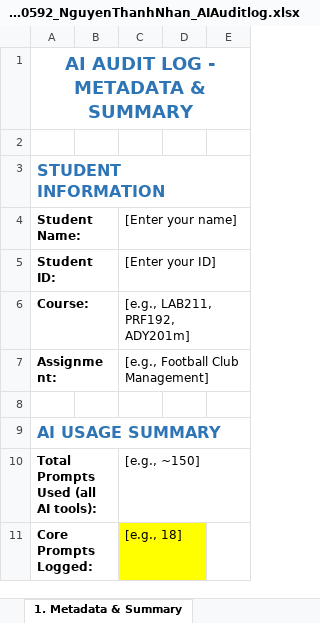
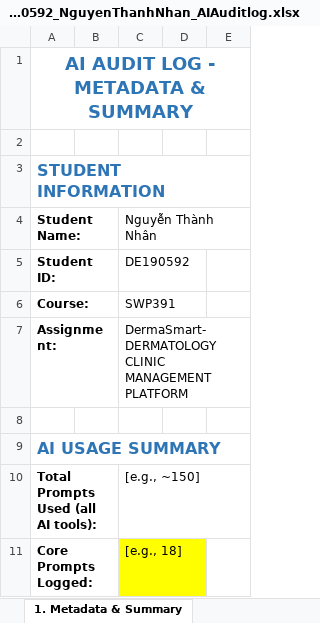
Before and after one commit to SUMMER2026SE/swp391-aiauditlog-ThNhan113, an Excel workbook: DE190592_NguyenThanhNhan_AIAuditlog.xlsx, sheet 1. Metadata & Summary, drawn as a sheet; only a part is shown; values as stored, in another font and other column widths than the file's, no borders; the diff names each change by its address in the sheet, - before the commit and + after, or states it on an @@ line.

```diff
--- a/DE190592_NguyenThanhNhan_AIAuditlog.xlsx (sheet 1. Metadata & Summary)
+++ b/DE190592_NguyenThanhNhan_AIAuditlog.xlsx (sheet 1. Metadata & Summary)
-C4: [Enter your name]
+C4: Nguyễn Thành Nhân
-C5 (Nguyễn Thành Nhân): [Enter your ID]
+C5 (Nguyễn Thành Nhân): DE190592
-C6 (Nguyễn Thành Nhân): [e.g., LAB211, PRF192, ADY201m]
+C6 (Nguyễn Thành Nhân): SWP391
-C7 (Nguyễn Thành Nhân): [e.g., Football Club Management]
+C7 (Nguyễn Thành Nhân): DermaSmart-DERMATOLOGY CLINIC MANAGEMENT PLATFORM
```
Also changed, not shown: sheet 2. Detailed Audit Log.
